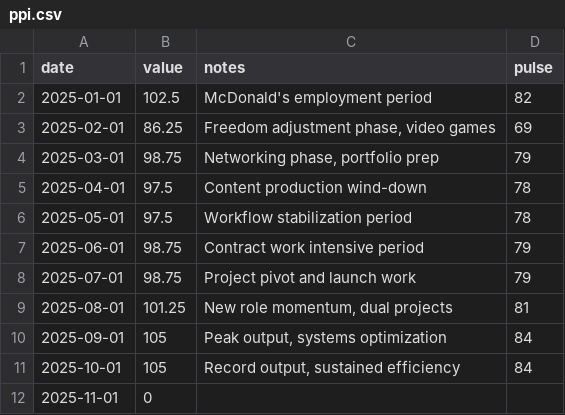
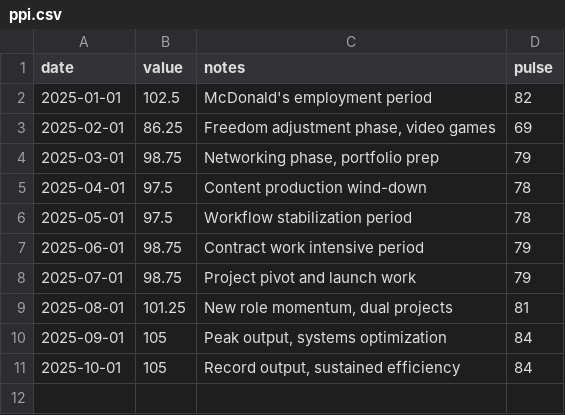
Before and after one commit to kmikeym/mike-fred, a CSV file: data/ppi.csv, drawn as a sheet; the diff names each change by its address in the sheet, - before the commit and + after, or states it on an @@ line.

Commit message:
Remove incomplete November 2025 row from PPI data

```diff
--- a/data/ppi.csv
+++ b/data/ppi.csv
-row 12: 2025-11-01 | 0
```
